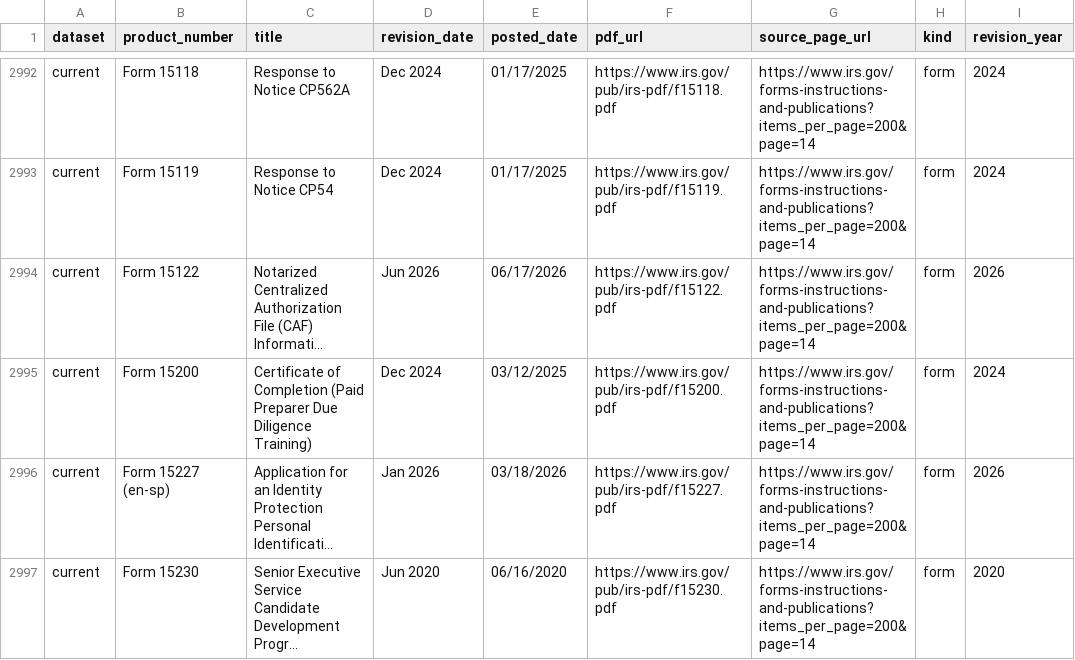
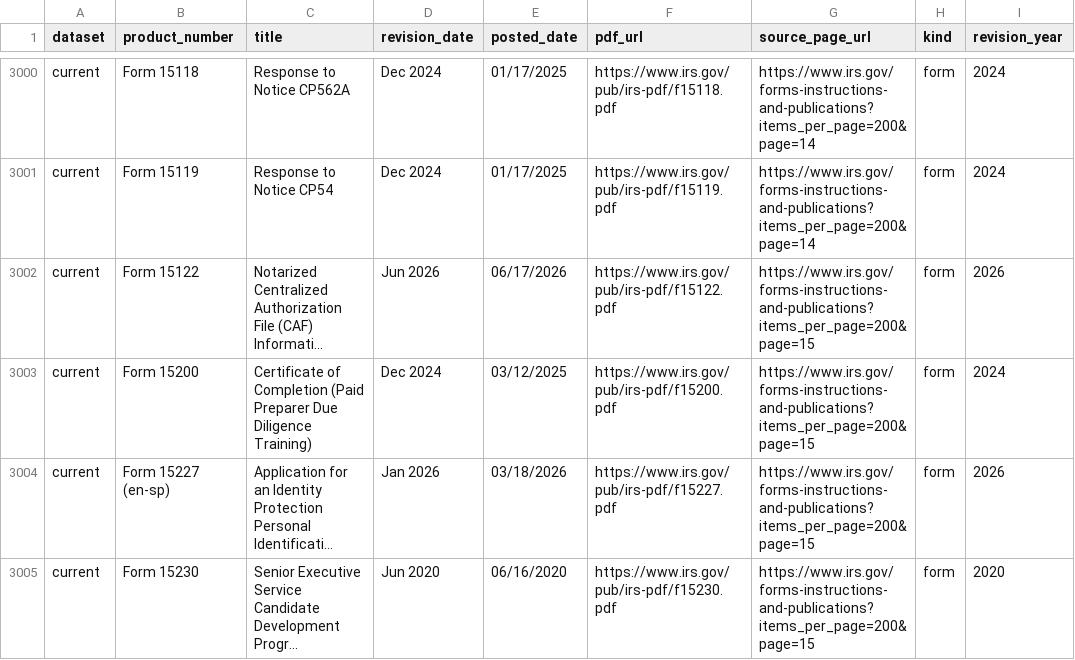
Before and after one commit to MoesBigRepo/irs-tax-forms-catalog, a CSV file: data/irs/current/forms.csv, drawn as a sheet; only a part is shown, gaps mark what is left out; long unchanged cells end in …; addresses are those after the commit; the diff covers the shown part only; the diff names each change by its address in the sheet, - before the commit and + after, or states it on an @@ line.

```diff
--- a/data/irs/current/forms.csv
+++ b/data/irs/current/forms.csv
-G3002:G3005 (source_page_url): https://www.irs.gov/forms-instructions-and-publications?items_per_page=200&page=14
+G3002:G3005 (source_page_url): https://www.irs.gov/forms-instructions-and-publications?items_per_page=200&page=15
```
Also changed, not shown: 8 added rows and 64 edited cells elsewhere in this file, 6 other files.
